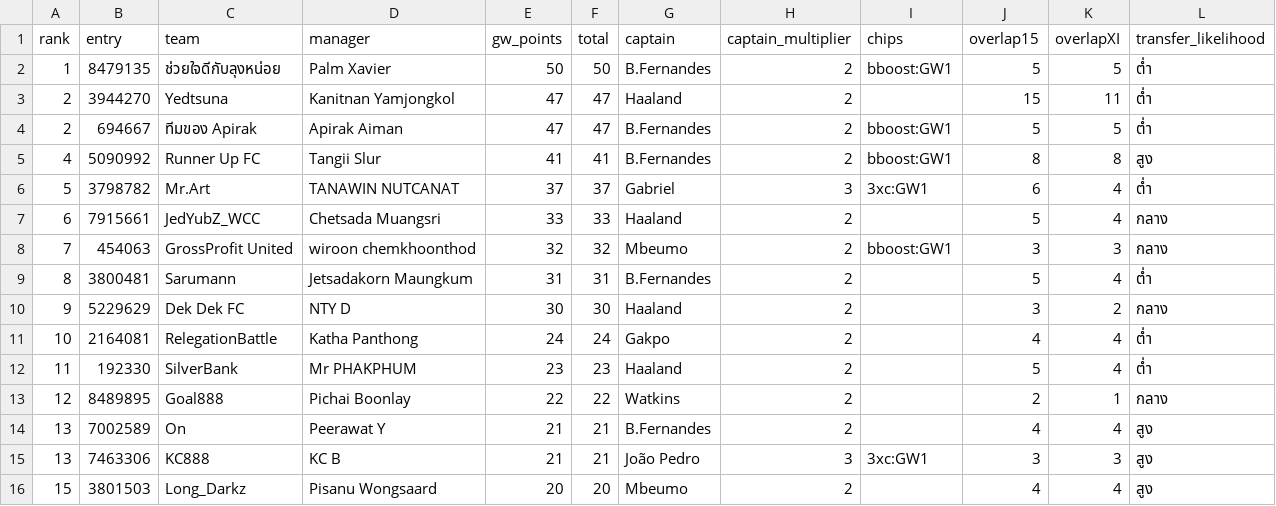
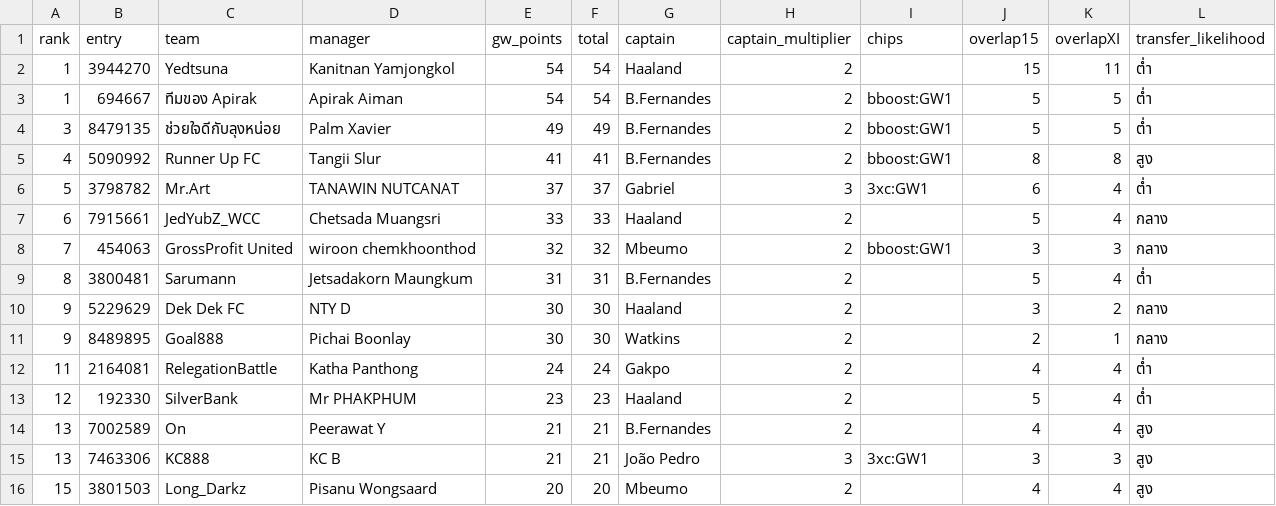
Before and after one commit to kanitnany-cloud/GPTxMe, a CSV file: mini-league/team-summary-gw1.csv, drawn as a sheet.

```diff
--- a/mini-league/team-summary-gw1.csv
+++ b/mini-league/team-summary-gw1.csv
@@ -1,5 +1,5 @@
 rank,entry,team,manager,gw_points,total,captain,captain_multiplier,chips,overlap15,overlapXI,transfer_likelihood
-1,8479135,ช่วยใจดีกับลุงหน่อย,Palm Xavier,50,50,B.Fernandes,2,bboost:GW1,5,5,ต่ำ
-2,3944270,Yedtsuna,Kanitnan Yamjongkol,47,47,Haaland,2,,15,11,ต่ำ
-2,694667,ทีมของ Apirak,Apirak Aiman,47,47,B.Fernandes,2,bboost:GW1,5,5,ต่ำ
+1,3944270,Yedtsuna,Kanitnan Yamjongkol,54,54,Haaland,2,,15,11,ต่ำ
+1,694667,ทีมของ Apirak,Apirak Aiman,54,54,B.Fernandes,2,bboost:GW1,5,5,ต่ำ
+3,8479135,ช่วยใจดีกับลุงหน่อย,Palm Xavier,49,49,B.Fernandes,2,bboost:GW1,5,5,ต่ำ
 4,5090992,Runner Up FC,Tangii Slur,41,41,B.Fernandes,2,bboost:GW1,8,8,สูง
@@ -10,5 +10,5 @@ rank,entry,team,manager,gw_points,total,captain,captain_multiplier,chips,overlap
 9,5229629,Dek Dek FC,NTY D,30,30,Haaland,2,,3,2,กลาง
-10,2164081,RelegationBattle,Katha Panthong,24,24,Gakpo,2,,4,4,ต่ำ
-11,192330,SilverBank,Mr PHAKPHUM,23,23,Haaland,2,,5,4,ต่ำ
-12,8489895,Goal888,Pichai Boonlay,22,22,Watkins,2,,2,1,กลาง
+9,8489895,Goal888,Pichai Boonlay,30,30,Watkins,2,,2,1,กลาง
+11,2164081,RelegationBattle,Katha Panthong,24,24,Gakpo,2,,4,4,ต่ำ
+12,192330,SilverBank,Mr PHAKPHUM,23,23,Haaland,2,,5,4,ต่ำ
 13,7002589,On,Peerawat Y,21,21,B.Fernandes,2,,4,4,สูง
```
Also changed, not shown: mini-league/player-template-gw1.csv, 1 other file.
